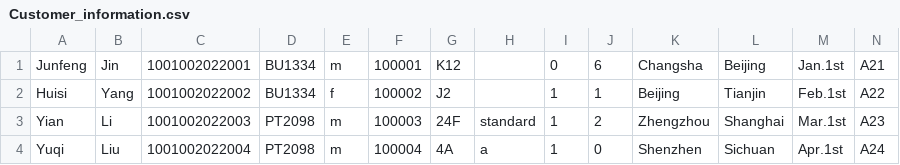
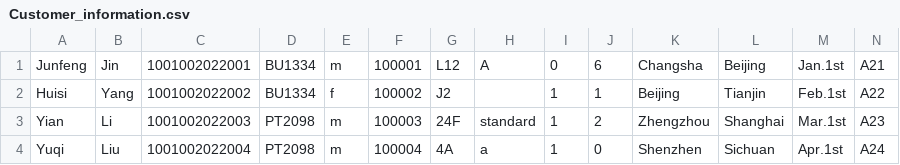
Before and after one commit to youyang-617/javafx_flight_check_in, a CSV file: src/main/resources/com/example/demo1/Customer_information.csv, drawn as a sheet.

```diff
--- a/src/main/resources/com/example/demo1/Customer_information.csv
+++ b/src/main/resources/com/example/demo1/Customer_information.csv
@@ -1,2 +1,2 @@
-Junfeng,Jin,1001002022001,BU1334,m,100001,K12, ,0,6,Changsha,Beijing,Jan.1st,A21
+Junfeng,Jin,1001002022001,BU1334,m,100001,L12,A,0,6,Changsha,Beijing,Jan.1st,A21
 Huisi,Yang,1001002022002,BU1334,f,100002,J2, ,1,1,Beijing,Tianjin,Feb.1st,A22
```
Also changed, not shown: src/main/resources/com/example/demo1/temp.csv, 5 other files.
